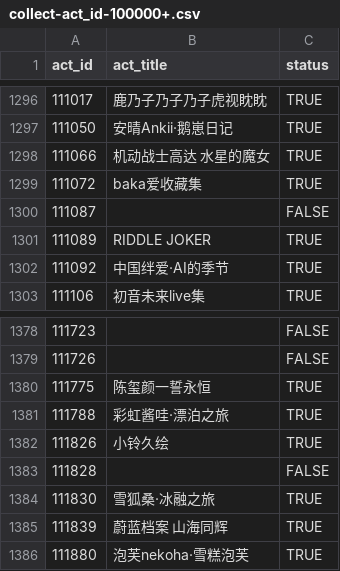
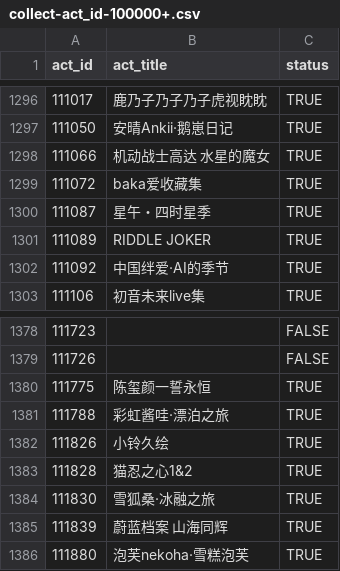
Before and after one commit to CaleyGoldue/bilibili-collections-archive, a CSV file: collect-act_id-100000+.csv, drawn as a sheet; only a part is shown, gaps mark what is left out.

Commit message:
Add files via upload

```diff
--- a/collect-act_id-100000+.csv
+++ b/collect-act_id-100000+.csv
@@ -1299,3 +1299,3 @@
 111072,baka爱收藏集,TRUE
-111087,,FALSE
+111087,星午・四时星季,TRUE
 111089,RIDDLE JOKER,TRUE
@@ -1382,3 +1382,3 @@
 111826,小铃久绘,TRUE
-111828,,FALSE
+111828,猫忍之心1&2,TRUE
 111830,雪狐桑·冰融之旅,TRUE
```
